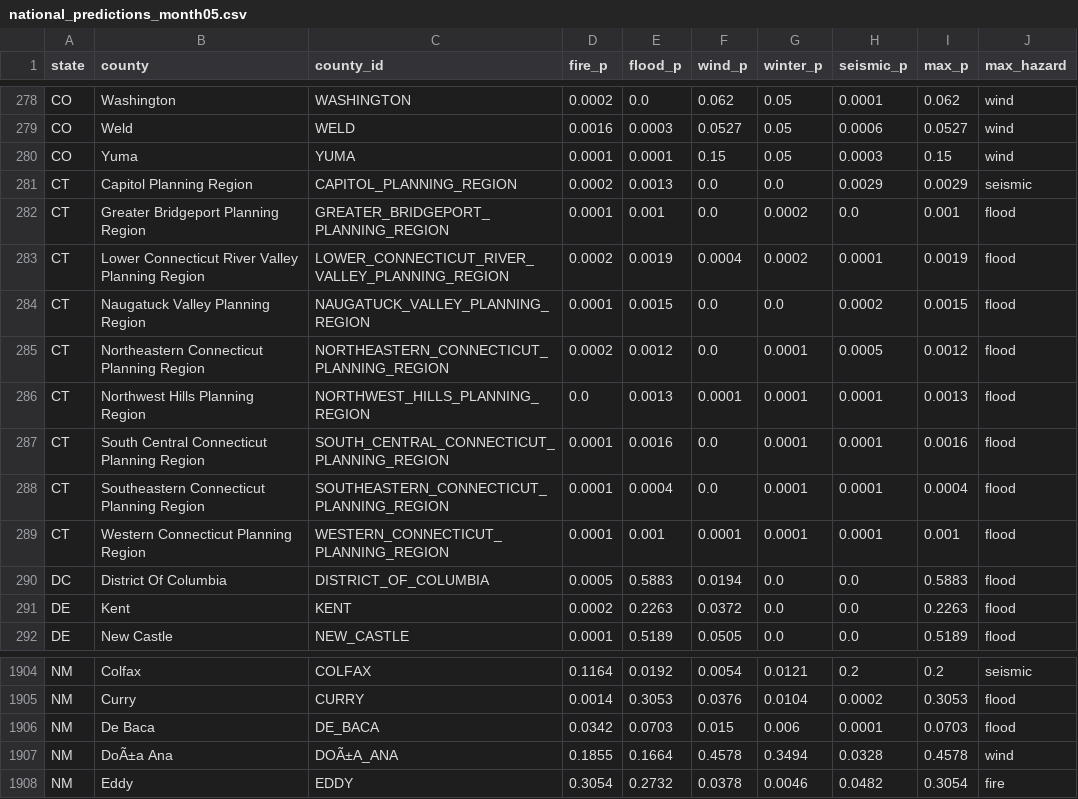
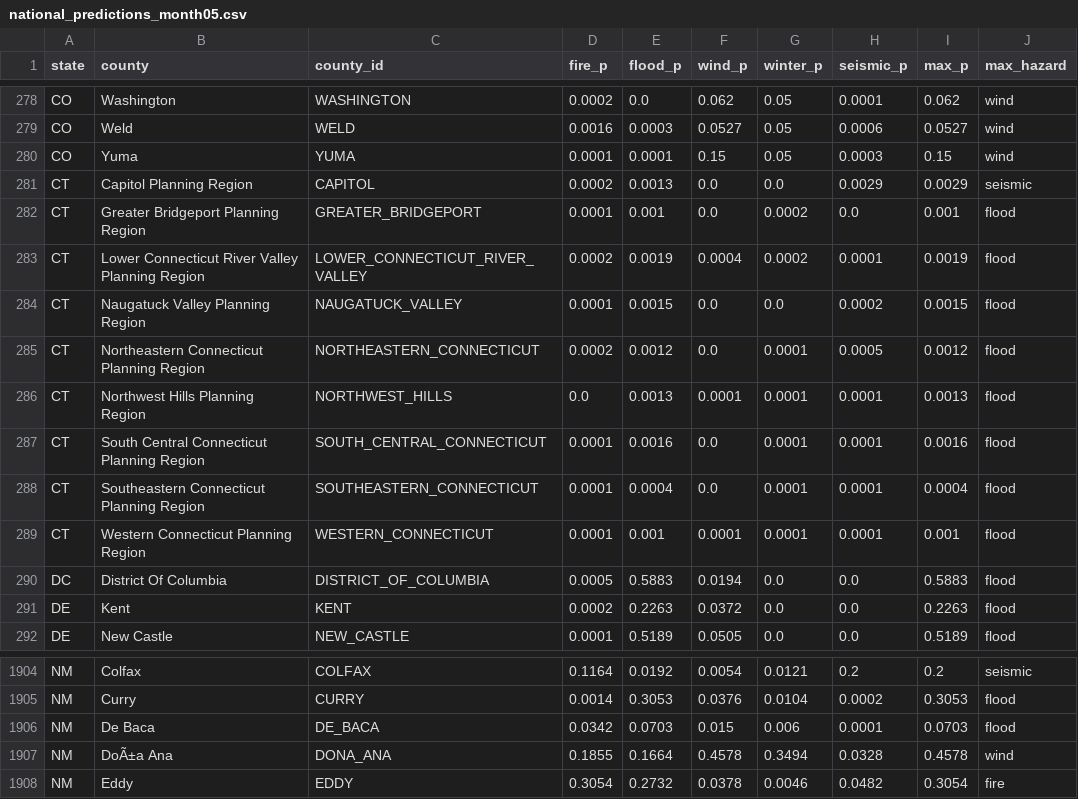
Before and after one commit to JDCurry/ahi, a CSV file: data/national_predictions_month05.csv, drawn as a sheet; only a part is shown, gaps mark what is left out.

```diff
--- a/data/national_predictions_month05.csv
+++ b/data/national_predictions_month05.csv
@@ -280,11 +280,11 @@ CO,Weld,WELD,0.0016,0.0003,0.0527,0.05,0.0006,0.0527,wind
 CO,Yuma,YUMA,0.0001,0.0001,0.15,0.05,0.0003,0.15,wind
-CT,Capitol Planning Region,CAPITOL_PLANNING_REGION,0.0002,0.0013,0.0,0.0,0.0029,0.0029,seismic
-CT,Greater Bridgeport Planning Region,GREATER_BRIDGEPORT_PLANNING_REGION,0.0001,0.001,0.0,0.0002,0.0,0.001,flood
-CT,Lower Connecticut River Valley Planning Region,LOWER_CONNECTICUT_RIVER_VALLEY_PLANNING_REGION,0.0002,0.0019,0.0004,0.0002,0.0001,0.0019,flood
-CT,Naugatuck Valley Planning Region,NAUGATUCK_VALLEY_PLANNING_REGION,0.0001,0.0015,0.0,0.0,0.0002,0.0015,flood
-CT,Northeastern Connecticut Planning Region,NORTHEASTERN_CONNECTICUT_PLANNING_REGION,0.0002,0.0012,0.0,0.0001,0.0005,0.0012,flood
-CT,Northwest Hills Planning Region,NORTHWEST_HILLS_PLANNING_REGION,0.0,0.0013,0.0001,0.0001,0.0001,0.0013,flood
-CT,South Central Connecticut Planning Region,SOUTH_CENTRAL_CONNECTICUT_PLANNING_REGION,0.0001,0.0016,0.0,0.0001,0.0001,0.0016,flood
-CT,Southeastern Connecticut Planning Region,SOUTHEASTERN_CONNECTICUT_PLANNING_REGION,0.0001,0.0004,0.0,0.0001,0.0001,0.0004,flood
-CT,Western Connecticut Planning Region,WESTERN_CONNECTICUT_PLANNING_REGION,0.0001,0.001,0.0001,0.0001,0.0001,0.001,flood
+CT,Capitol Planning Region,CAPITOL,0.0002,0.0013,0.0,0.0,0.0029,0.0029,seismic
+CT,Greater Bridgeport Planning Region,GREATER_BRIDGEPORT,0.0001,0.001,0.0,0.0002,0.0,0.001,flood
+CT,Lower Connecticut River Valley Planning Region,LOWER_CONNECTICUT_RIVER_VALLEY,0.0002,0.0019,0.0004,0.0002,0.0001,0.0019,flood
+CT,Naugatuck Valley Planning Region,NAUGATUCK_VALLEY,0.0001,0.0015,0.0,0.0,0.0002,0.0015,flood
+CT,Northeastern Connecticut Planning Region,NORTHEASTERN_CONNECTICUT,0.0002,0.0012,0.0,0.0001,0.0005,0.0012,flood
+CT,Northwest Hills Planning Region,NORTHWEST_HILLS,0.0,0.0013,0.0001,0.0001,0.0001,0.0013,flood
+CT,South Central Connecticut Planning Region,SOUTH_CENTRAL_CONNECTICUT,0.0001,0.0016,0.0,0.0001,0.0001,0.0016,flood
+CT,Southeastern Connecticut Planning Region,SOUTHEASTERN_CONNECTICUT,0.0001,0.0004,0.0,0.0001,0.0001,0.0004,flood
+CT,Western Connecticut Planning Region,WESTERN_CONNECTICUT,0.0001,0.001,0.0001,0.0001,0.0001,0.001,flood
 DC,District Of Columbia,DISTRICT_OF_COLUMBIA,0.0005,0.5883,0.0194,0.0,0.0,0.5883,flood
@@ -1906,3 +1906,3 @@ NM,Curry,CURRY,0.0014,0.3053,0.0376,0.0104,0.0002,0.3053,flood
 NM,De Baca,DE_BACA,0.0342,0.0703,0.015,0.006,0.0001,0.0703,flood
-NM,DoÃ±a Ana,DOÃ±A_ANA,0.1855,0.1664,0.4578,0.3494,0.0328,0.4578,wind
+NM,DoÃ±a Ana,DONA_ANA,0.1855,0.1664,0.4578,0.3494,0.0328,0.4578,wind
 NM,Eddy,EDDY,0.3054,0.2732,0.0378,0.0046,0.0482,0.3054,fire
```
Also changed, not shown: data/national_predictions_month06.csv, 2 other files.
